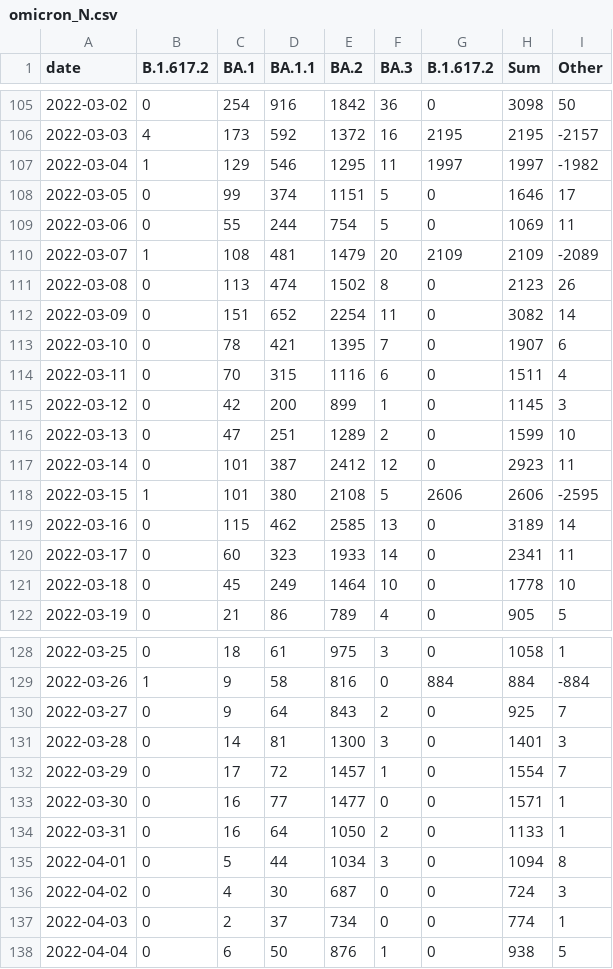
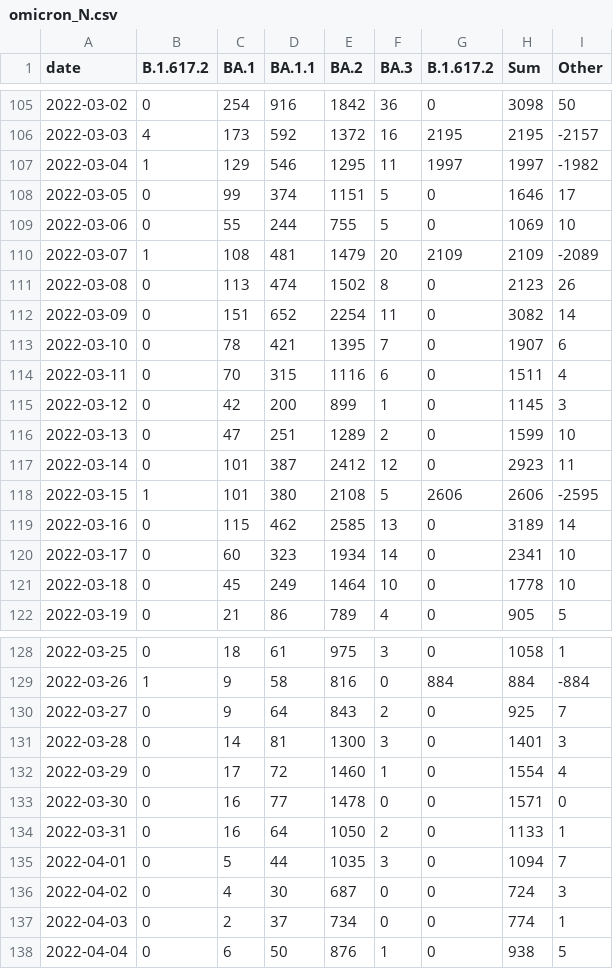
Before and after one commit to lenaschimmel/desh-data, a CSV file: data/table/omicron_N.csv, drawn as a sheet; only a part is shown, gaps mark what is left out.

```diff
--- a/data/table/omicron_N.csv
+++ b/data/table/omicron_N.csv
@@ -108,3 +108,3 @@ date,B.1.617.2,BA.1,BA.1.1,BA.2,BA.3,B.1.617.2,Sum,Other
 2022-03-05,0,99,374,1151,5,0,1646,17
-2022-03-06,0,55,244,754,5,0,1069,11
+2022-03-06,0,55,244,755,5,0,1069,10
 2022-03-07,1,108,481,1479,20,2109,2109,-2089
@@ -119,3 +119,3 @@ date,B.1.617.2,BA.1,BA.1.1,BA.2,BA.3,B.1.617.2,Sum,Other
 2022-03-16,0,115,462,2585,13,0,3189,14
-2022-03-17,0,60,323,1933,14,0,2341,11
+2022-03-17,0,60,323,1934,14,0,2341,10
 2022-03-18,0,45,249,1464,10,0,1778,10
@@ -131,6 +131,6 @@ date,B.1.617.2,BA.1,BA.1.1,BA.2,BA.3,B.1.617.2,Sum,Other
 2022-03-28,0,14,81,1300,3,0,1401,3
-2022-03-29,0,17,72,1457,1,0,1554,7
-2022-03-30,0,16,77,1477,0,0,1571,1
+2022-03-29,0,17,72,1460,1,0,1554,4
+2022-03-30,0,16,77,1478,0,0,1571,0
 2022-03-31,0,16,64,1050,2,0,1133,1
-2022-04-01,0,5,44,1034,3,0,1094,8
+2022-04-01,0,5,44,1035,3,0,1094,7
 2022-04-02,0,4,30,687,0,0,724,3
```
Also changed, not shown: data/table/omicron_NX.csv, data/table/omicron_NX_collapsed.csv, 16 other files.
